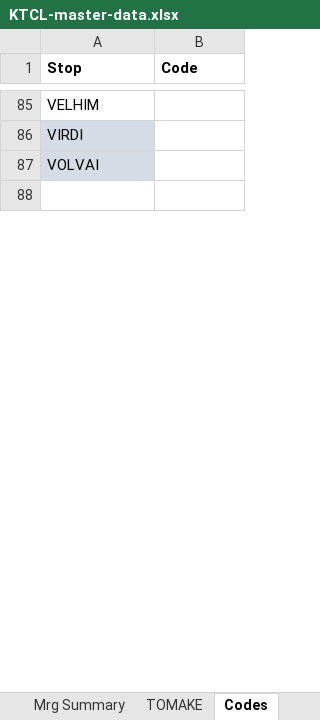
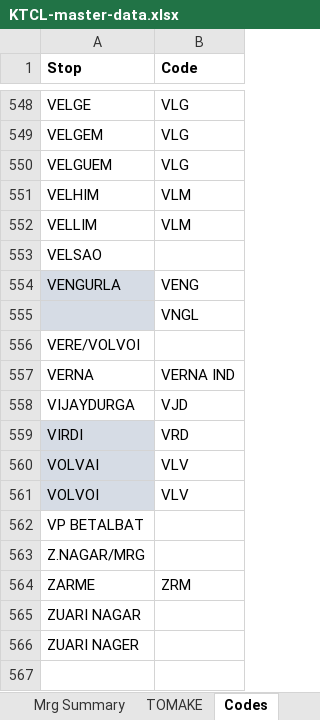
Before and after one commit to yashgt/raloa1, an Excel workbook: data/ktc/KTCL-master-data.xlsx, sheet Codes, drawn as a sheet; only a part is shown, gaps mark what is left out; values as stored, in another font and other column widths than the file's, no borders; addresses are those after the commit; the diff covers the shown part only; the diff names each change by its address in the sheet, - before the commit and + after, or states it on an @@ line.

```diff
--- a/data/ktc/KTCL-master-data.xlsx (sheet Codes)
+++ b/data/ktc/KTCL-master-data.xlsx (sheet Codes)
+row 548: VELGE | VLG
+row 549: VELGEM | VLG
+row 550: VELGUEM | VLG
-B551 (Code): (empty)
+B551 (Code): VLM
+row 552: VELLIM | VLM
@@ row 91 moved to row 553: VELSAO @@
+row 554: VENGURLA | VENG
+row 555:  | VNGL
@@ row 203 moved to row 556: VERE/VOLVOI @@
+row 557: VERNA | VERNA IND
+row 558: VIJAYDURGA | VJD
-B559 (Code): (empty)
+B559 (Code): VRD
-B560 (Code): (empty)
+B560 (Code): VLV
+row 561: VOLVOI | VLV
@@ row 125 moved to row 562: VP BETALBAT @@
@@ row 491 moved to row 563: Z.NAGAR/MRG @@
+row 564: ZARME | ZRM
@@ row 335 moved to row 565: ZUARI NAGAR @@
@@ row 333 moved to row 566: ZUARI NAGER @@
```
Also changed, not shown: other rows of this sheet, sheet Vasco Dpt, sheet Dashboard, 33 other files.
